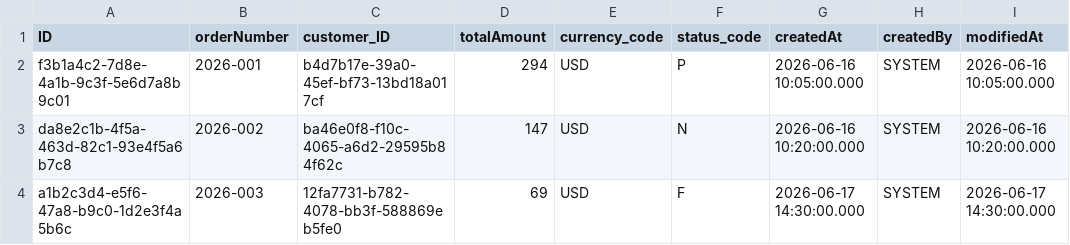
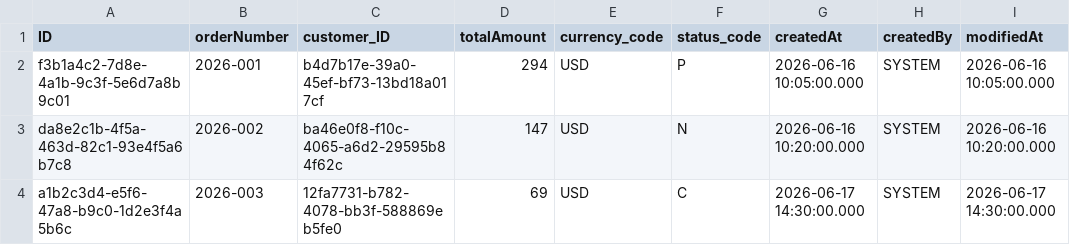
Before and after one commit to ElenaYulova/cat-connect, a CSV file: db/data/sap.capire.gameshop.salesorder-Orders.csv, drawn as a sheet; only a part is shown; the diff names each change by its address in the sheet, - before the commit and + after, or states it on an @@ line.

Commit message:
feat: add Order Detailed page with Feedback func

```diff
--- a/db/data/sap.capire.gameshop.salesorder-Orders.csv
+++ b/db/data/sap.capire.gameshop.salesorder-Orders.csv
-F4 (status_code): F
+F4 (status_code): C
```
Also changed, not shown: 19 other files.
